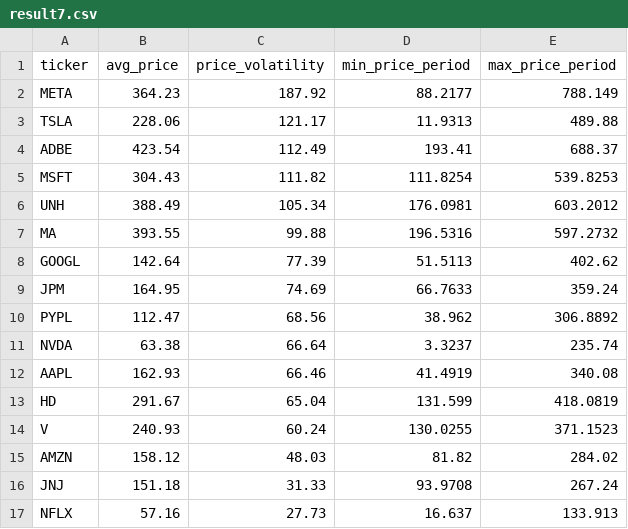
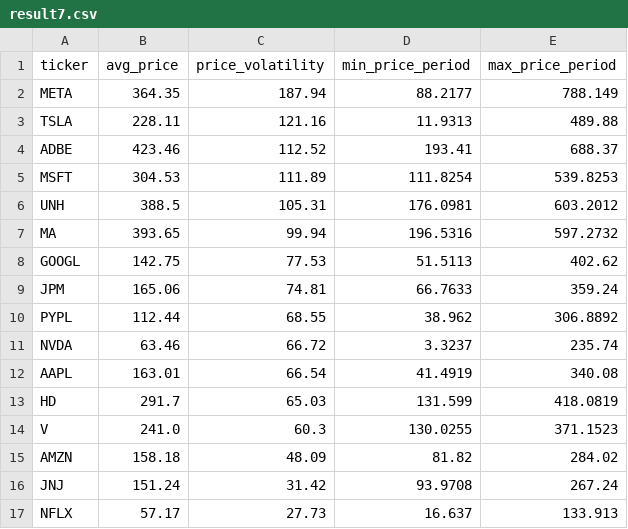
Before and after one commit to laihoangson/financial-analytic, a CSV file: data/query_data/result7.csv, drawn as a sheet; only a part is shown; the diff covers the shown part only.

Commit message:
Phase 2: Update SQL query results from Supabase

```diff
--- a/data/query_data/result7.csv
+++ b/data/query_data/result7.csv
@@ -1,17 +1,17 @@
 ticker,avg_price,price_volatility,min_price_period,max_price_period
-META,364.23,187.92,88.2177,788.149
-TSLA,228.06,121.17,11.9313,489.88
-ADBE,423.54,112.49,193.41,688.37
-MSFT,304.43,111.82,111.8254,539.8253
-UNH,388.49,105.34,176.0981,603.2012
-MA,393.55,99.88,196.5316,597.2732
-GOOGL,142.64,77.39,51.5113,402.62
-JPM,164.95,74.69,66.7633,359.24
-PYPL,112.47,68.56,38.962,306.8892
-NVDA,63.38,66.64,3.3237,235.74
-AAPL,162.93,66.46,41.4919,340.08
-HD,291.67,65.04,131.599,418.0819
-V,240.93,60.24,130.0255,371.1523
-AMZN,158.12,48.03,81.82,284.02
-JNJ,151.18,31.33,93.9708,267.24
-NFLX,57.16,27.73,16.637,133.913
+META,364.35,187.94,88.2177,788.149
+TSLA,228.11,121.16,11.9313,489.88
+ADBE,423.46,112.52,193.41,688.37
+MSFT,304.53,111.89,111.8254,539.8253
+UNH,388.5,105.31,176.0981,603.2012
+MA,393.65,99.94,196.5316,597.2732
+GOOGL,142.75,77.53,51.5113,402.62
+JPM,165.06,74.81,66.7633,359.24
+PYPL,112.44,68.55,38.962,306.8892
+NVDA,63.46,66.72,3.3237,235.74
+AAPL,163.01,66.54,41.4919,340.08
+HD,291.7,65.03,131.599,418.0819
+V,241.0,60.3,130.0255,371.1523
+AMZN,158.18,48.09,81.82,284.02
+JNJ,151.24,31.42,93.9708,267.24
+NFLX,57.17,27.73,16.637,133.913
```
Also changed, not shown: 10 edited cells elsewhere in this file, data/query_data/result5.csv, data/query_data/result6.csv, 5 other files.
